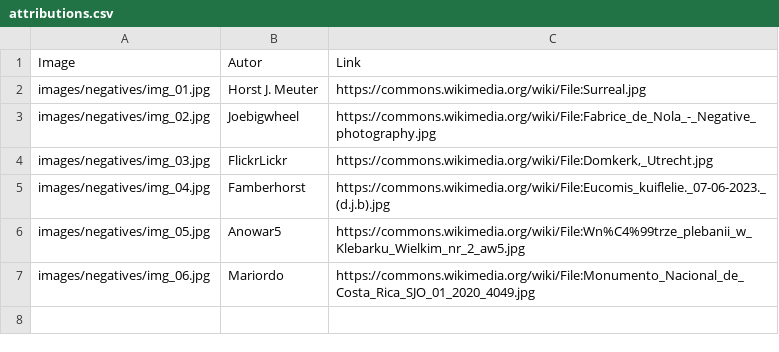
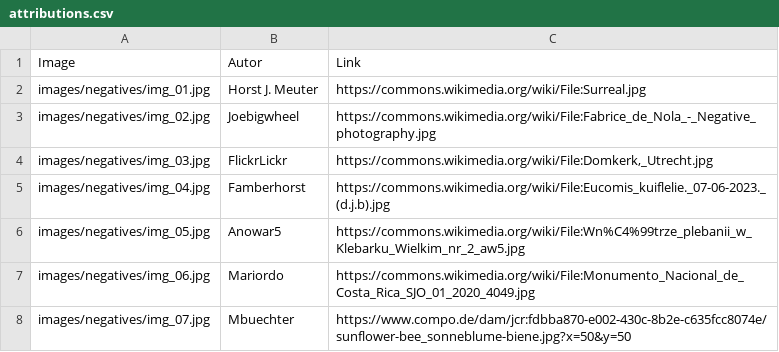
Before and after one commit to Isaac-PM/investigacion-programacion-paralela, a CSV file: images/attributions.csv, drawn as a sheet.

Commit message:
Efectos imagen Vero

```diff
--- a/images/attributions.csv
+++ b/images/attributions.csv
@@ -7 +7,2 @@ images/negatives/img_05.jpg,Anowar5,https://commons.wikimedia.org/wiki/File:Wn%C
 images/negatives/img_06.jpg,Mariordo,https://commons.wikimedia.org/wiki/File:Monumento_Nacional_de_Costa_Rica_SJO_01_2020_4049.jpg
+images/negatives/img_07.jpg,Mbuechter,https://www.compo.de/dam/jcr:fdbba870-e002-430c-8b2e-c635fcc8074e/sunflower-bee_sonneblume-biene.jpg?x=50&y=50
```
Also changed, not shown: 9 other files.
